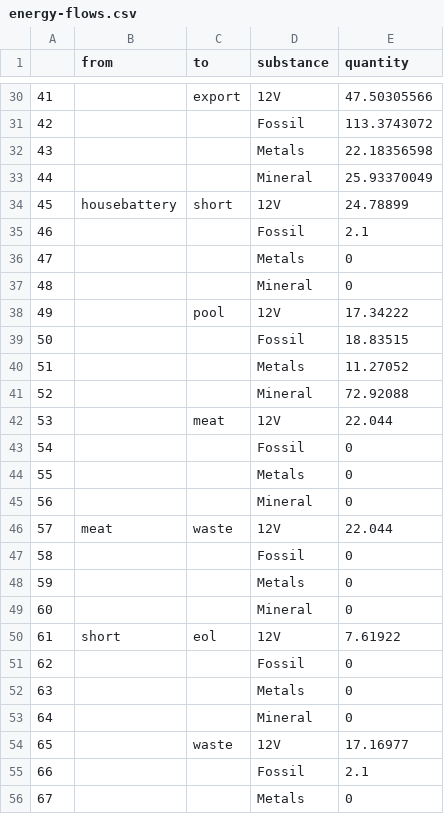
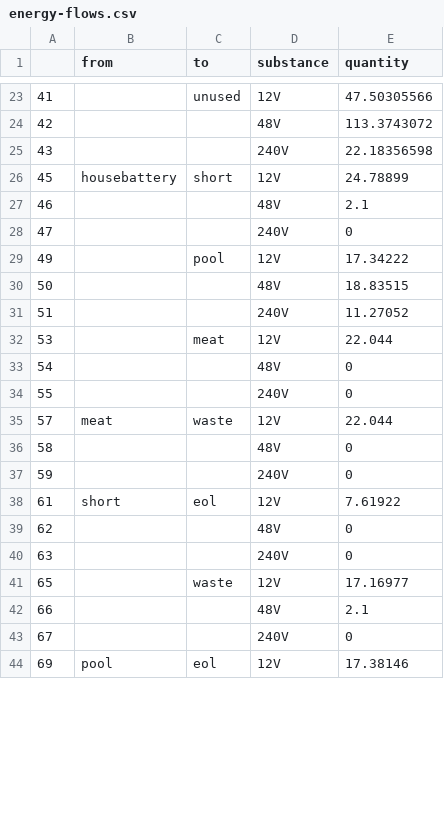
Before and after one commit to leftbrainstuff/R-stuff, a CSV file: energy/energy-sankey/energy-flows.csv, drawn as a sheet; only a part is shown, gaps mark what is left out; the shorter side is filled out with more unchanged rows; the diff covers the shown part only.

```diff
--- a/energy/energy-sankey/energy-flows.csv
+++ b/energy/energy-sankey/energy-flows.csv
@@ -30,27 +23,21 @@
-41,,export,12V,47.50305566
-42,,,Fossil,113.3743072
-43,,,Metals,22.18356598
-44,,,Mineral,25.93370049
+41,,unused,12V,47.50305566
+42,,,48V,113.3743072
+43,,,240V,22.18356598
 45,housebattery,short,12V,24.78899
-46,,,Fossil,2.1
-47,,,Metals,0
-48,,,Mineral,0
+46,,,48V,2.1
+47,,,240V,0
 49,,pool,12V,17.34222
-50,,,Fossil,18.83515
-51,,,Metals,11.27052
-52,,,Mineral,72.92088
+50,,,48V,18.83515
+51,,,240V,11.27052
 53,,meat,12V,22.044
-54,,,Fossil,0
-55,,,Metals,0
-56,,,Mineral,0
+54,,,48V,0
+55,,,240V,0
 57,meat,waste,12V,22.044
-58,,,Fossil,0
-59,,,Metals,0
-60,,,Mineral,0
+58,,,48V,0
+59,,,240V,0
 61,short,eol,12V,7.61922
-62,,,Fossil,0
-63,,,Metals,0
-64,,,Mineral,0
+62,,,48V,0
+63,,,240V,0
 65,,waste,12V,17.16977
-66,,,Fossil,2.1
-67,,,Metals,0
+66,,,48V,2.1
+67,,,240V,0
```
Also changed, not shown: 1 added row, 13 removed rows and 25 edited cells elsewhere in this file, energy/energy-sankey/energy-nodes.csv, 1 other file.
